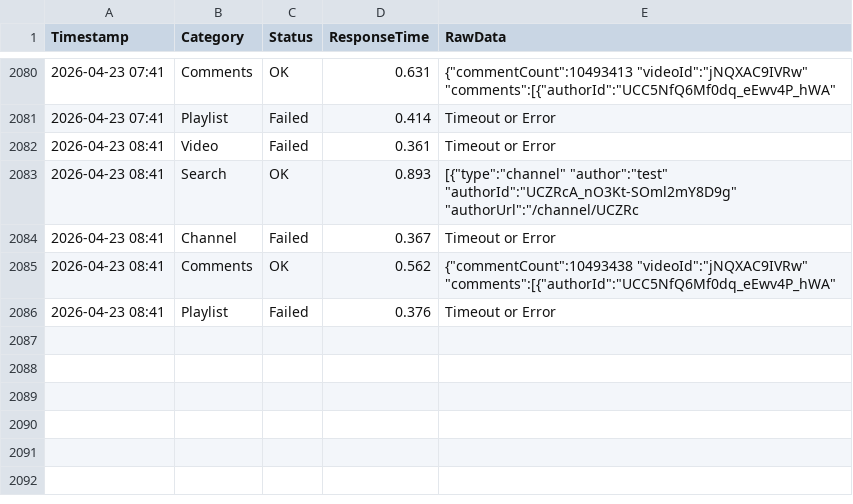
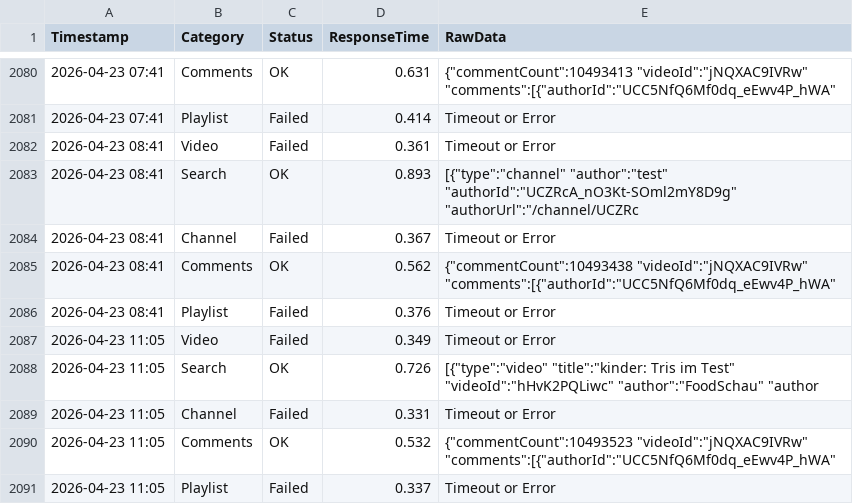
Before and after one commit to yuto1106110/invidious-health, a CSV file: logs/invidious.ducks.party_.csv, drawn as a sheet; only a part is shown, gaps mark what is left out.

```diff
--- a/logs/invidious.ducks.party_.csv
+++ b/logs/invidious.ducks.party_.csv
@@ -2086 +2086,6 @@ Timestamp,Category,Status,ResponseTime,RawData
 2026-04-23 08:41,Playlist,Failed,0.376,Timeout or Error
+2026-04-23 11:05,Video,Failed,0.349,Timeout or Error
+2026-04-23 11:05,Search,OK,0.726,"[{""type"":""video"" ""title"":""kinder: Tris im Test"" ""videoId"":""hHvK2PQLiwc"" ""author"":""FoodSchau"" ""author"
+2026-04-23 11:05,Channel,Failed,0.331,Timeout or Error
+2026-04-23 11:05,Comments,OK,0.532,"{""commentCount"":10493523 ""videoId"":""jNQXAC9IVRw"" ""comments"":[{""authorId"":""UCC5NfQ6Mf0dq_eEwv4P_hWA"" "
+2026-04-23 11:05,Playlist,Failed,0.337,Timeout or Error
```
Also changed, not shown: logs/inv.kamuridesu.com_.csv, logs/invidious.f5.si_.csv, 8 other files.
